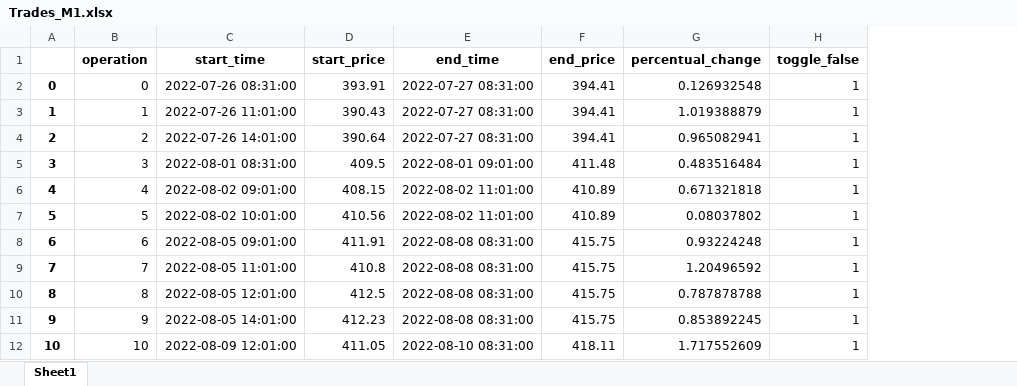
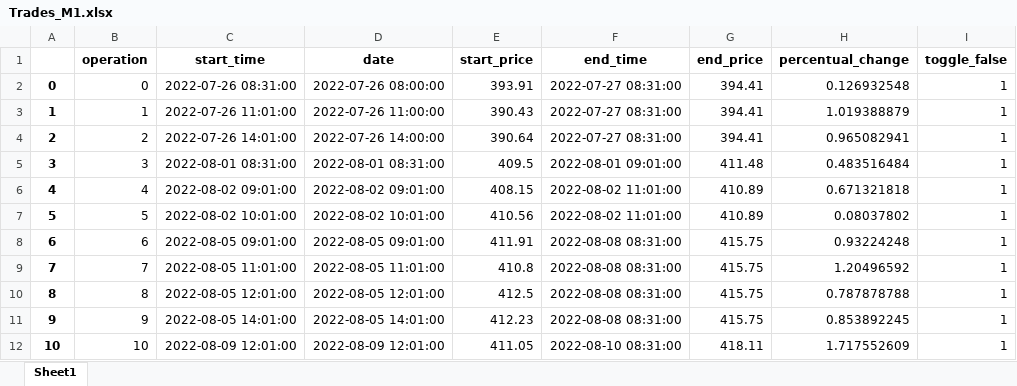
Before and after one commit to santiagogiraldo09/Arkad, an Excel workbook: Trades_M1.xlsx, sheet Sheet1, drawn as a sheet; only a part is shown; values as stored, in another font and other column widths than the file's, no borders; the diff names each change by its address in the sheet, - before the commit and + after, or states it on an @@ line.

```diff
--- a/Trades_M1.xlsx (sheet Sheet1)
+++ b/Trades_M1.xlsx (sheet Sheet1)
+column D (date), rows 2-12: 2022-07-26 08:00:00 | 2022-07-26 11:00:00 | 2022-07-26 14:00:00 | 2022-08-01 08:31:00 | 2022-08-02 09:01:00 | 2022-08-02 10:01:00 | 2022-08-05 09:01:00 | 2022-08-05 11:01:00 | 2022-08-05 12:01:00 | 2022-08-05 14:01:00 | 2022-08-09 12:01:00
```
Also changed, not shown: Trades_H1_Best1_v3.xlsx.
